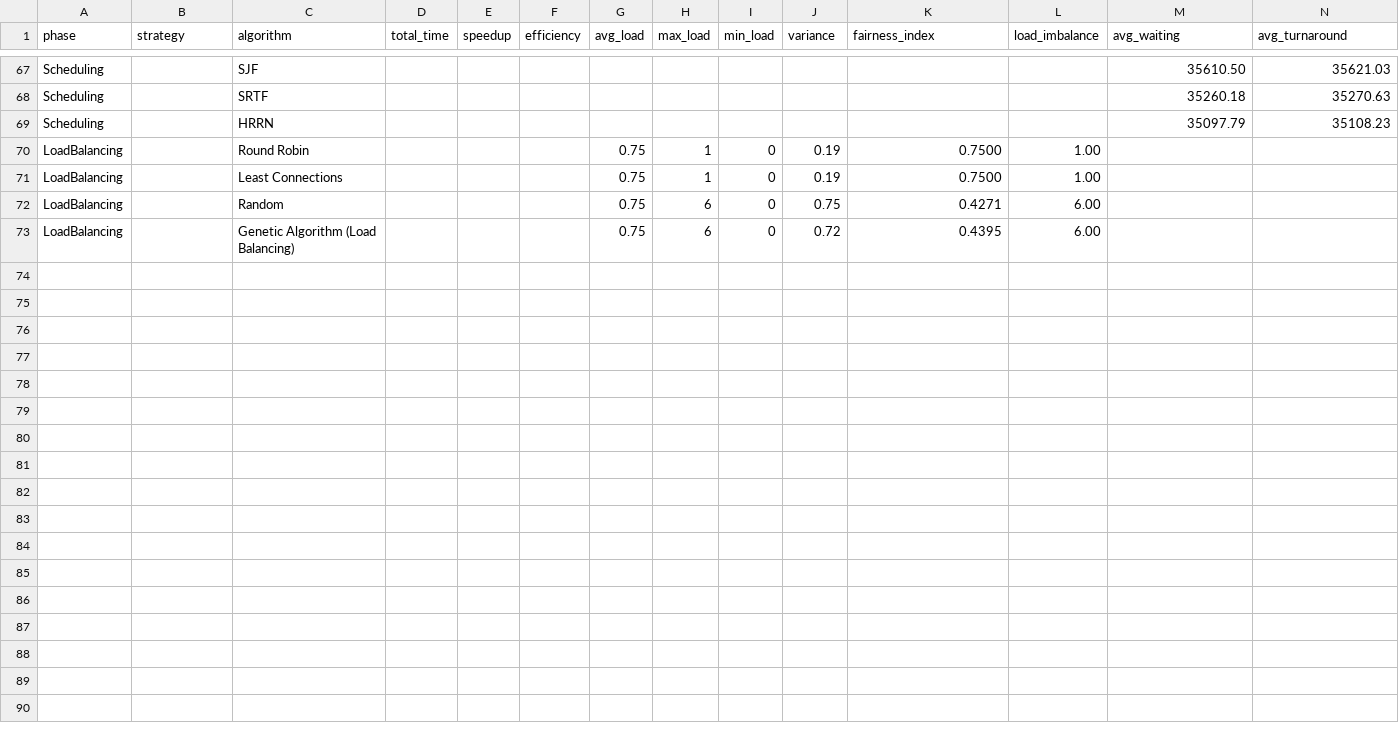
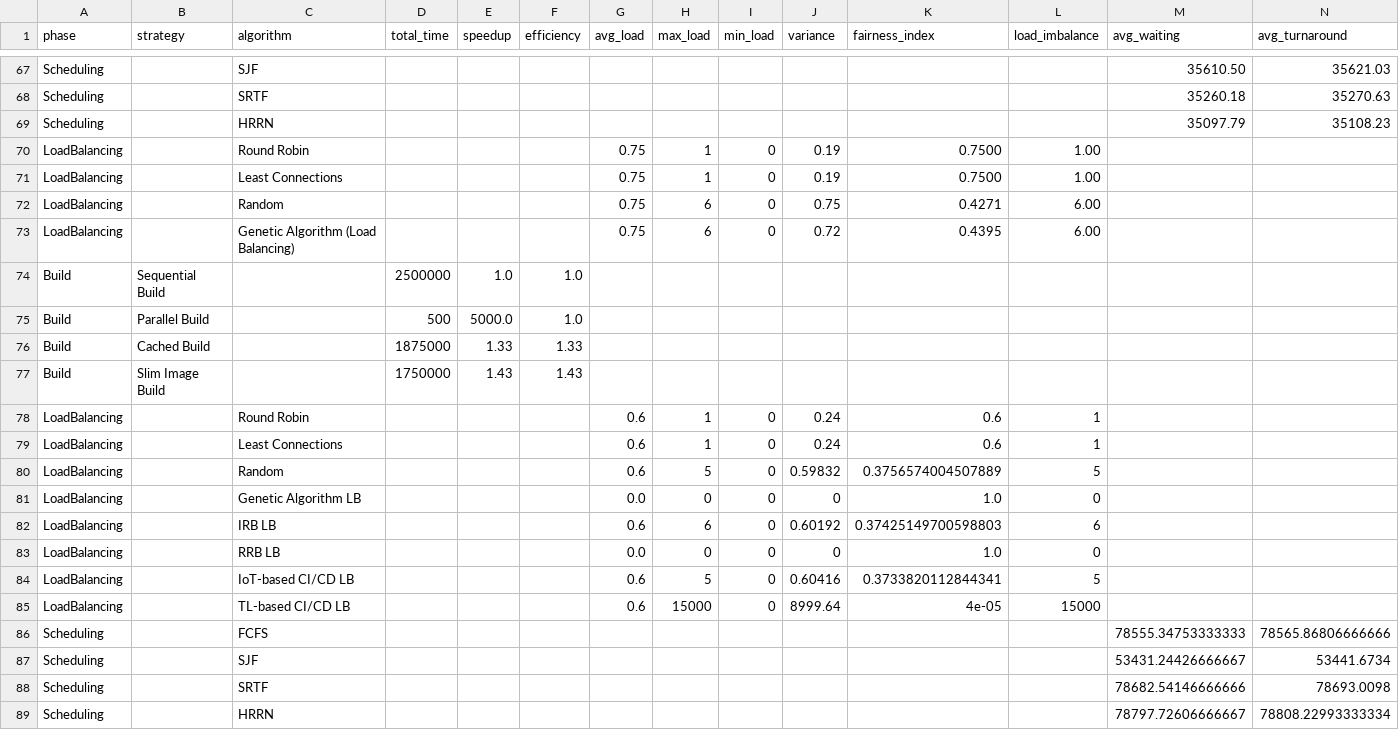
Before and after one commit to adiban2002/CI-CD-Speed-Simulator, a CSV file: logs/results.csv, drawn as a sheet; only a part is shown, gaps mark what is left out; rows hold the shown columns only; the diff names each change by its address in the sheet, - before the commit and + after, or states it on an @@ line.

Commit message:
Added IRB LB, RRB LB algorithms, updated utils, Bedrock/SageMaker integration structure, and improved simulator package

```diff
--- a/logs/results.csv
+++ b/logs/results.csv
+row 74: Build | Sequential Build |  | 2500000 | 1.0 | 1.0
+row 75: Build | Parallel Build |  | 500 | 5000.0 | 1.0
+row 76: Build | Cached Build |  | 1875000 | 1.33 | 1.33
+row 77: Build | Slim Image Build |  | 1750000 | 1.43 | 1.43
+row 78: LoadBalancing |  | Round Robin |  |  |  | 0.6 | 1 | 0 | 0.24 | 0.6 | 1
+row 79: LoadBalancing |  | Least Connections |  |  |  | 0.6 | 1 | 0 | 0.24 | 0.6 | 1
+row 80: LoadBalancing |  | Random |  |  |  | 0.6 | 5 | 0 | 0.59832 | 0.3756574004507889 | 5
+row 81: LoadBalancing |  | Genetic Algorithm LB |  |  |  | 0.0 | 0 | 0 | 0 | 1.0 | 0
+row 82: LoadBalancing |  | IRB LB |  |  |  | 0.6 | 6 | 0 | 0.60192 | 0.37425149700598803 | 6
+row 83: LoadBalancing |  | RRB LB |  |  |  | 0.0 | 0 | 0 | 0 | 1.0 | 0
+row 84: LoadBalancing |  | IoT-based CI/CD LB |  |  |  | 0.6 | 5 | 0 | 0.60416 | 0.3733820112844341 | 5
+row 85: LoadBalancing |  | TL-based CI/CD LB |  |  |  | 0.6 | 15000 | 0 | 8999.64 | 4e-05 | 15000
+row 86: Scheduling |  | FCFS |  |  |  |  |  |  |  |  |  | 78555.34753333333 | 78565.86806666666
+row 87: Scheduling |  | SJF |  |  |  |  |  |  |  |  |  | 53431.24426666667 | 53441.6734
+row 88: Scheduling |  | SRTF |  |  |  |  |  |  |  |  |  | 78682.54146666666 | 78693.0098
+row 89: Scheduling |  | HRRN |  |  |  |  |  |  |  |  |  | 78797.72606666667 | 78808.22993333334
```
Also changed, not shown: 24 other files.
